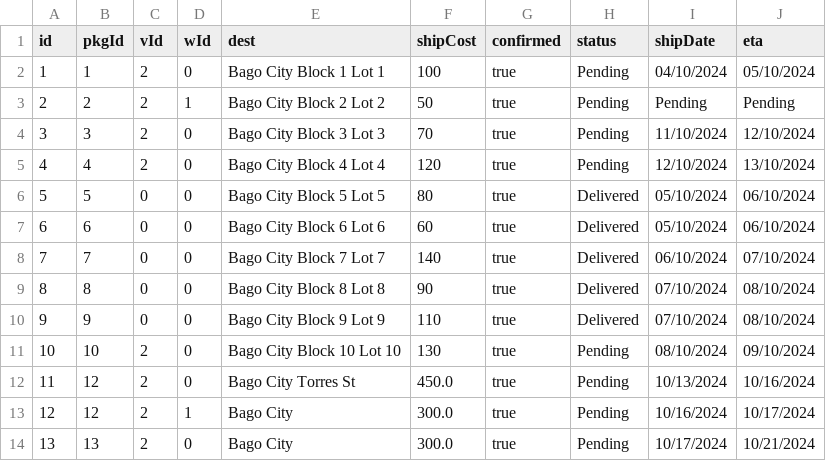
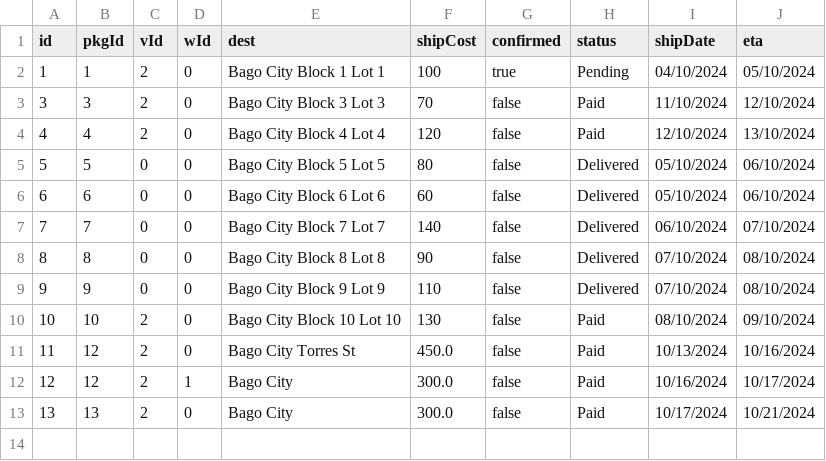
Before and after one commit to ChocoCodes/deliverit-gui, a CSV file: src/CSVFiles/shipments.csv, drawn as a sheet.

```diff
--- a/src/CSVFiles/shipments.csv
+++ b/src/CSVFiles/shipments.csv
@@ -2,13 +2,12 @@ id,pkgId,vId,wId,dest,shipCost,confirmed,status,shipDate,eta
 1,1,2,0,Bago City Block 1 Lot 1,100,true,Pending,04/10/2024,05/10/2024
-2,2,2,1,Bago City Block 2 Lot 2,50,true,Pending,Pending,Pending
-3,3,2,0,Bago City Block 3 Lot 3,70,true,Pending,11/10/2024,12/10/2024
-4,4,2,0,Bago City Block 4 Lot 4,120,true,Pending,12/10/2024,13/10/2024
-5,5,0,0,Bago City Block 5 Lot 5,80,true,Delivered,05/10/2024,06/10/2024
-6,6,0,0,Bago City Block 6 Lot 6,60,true,Delivered,05/10/2024,06/10/2024
-7,7,0,0,Bago City Block 7 Lot 7,140,true,Delivered,06/10/2024,07/10/2024
-8,8,0,0,Bago City Block 8 Lot 8,90,true,Delivered,07/10/2024,08/10/2024
-9,9,0,0,Bago City Block 9 Lot 9,110,true,Delivered,07/10/2024,08/10/2024
-10,10,2,0,Bago City Block 10 Lot 10,130,true,Pending,08/10/2024,09/10/2024
-11,12,2,0,Bago City Torres St,450.0,true,Pending,10/13/2024,10/16/2024
-12,12,2,1,Bago City,300.0,true,Pending,10/16/2024,10/17/2024
-13,13,2,0,Bago City,300.0,true,Pending,10/17/2024,10/21/2024
+3,3,2,0,Bago City Block 3 Lot 3,70,false,Paid,11/10/2024,12/10/2024
+4,4,2,0,Bago City Block 4 Lot 4,120,false,Paid,12/10/2024,13/10/2024
+5,5,0,0,Bago City Block 5 Lot 5,80,false,Delivered,05/10/2024,06/10/2024
+6,6,0,0,Bago City Block 6 Lot 6,60,false,Delivered,05/10/2024,06/10/2024
+7,7,0,0,Bago City Block 7 Lot 7,140,false,Delivered,06/10/2024,07/10/2024
+8,8,0,0,Bago City Block 8 Lot 8,90,false,Delivered,07/10/2024,08/10/2024
+9,9,0,0,Bago City Block 9 Lot 9,110,false,Delivered,07/10/2024,08/10/2024
+10,10,2,0,Bago City Block 10 Lot 10,130,false,Paid,08/10/2024,09/10/2024
+11,12,2,0,Bago City Torres St,450.0,false,Paid,10/13/2024,10/16/2024
+12,12,2,1,Bago City,300.0,false,Paid,10/16/2024,10/17/2024
+13,13,2,0,Bago City,300.0,false,Paid,10/17/2024,10/21/2024
```
Also changed, not shown: build/classes/CSVFiles/shipments.csv, build/classes/CSVFiles/vehicles.csv, 3 other files.
